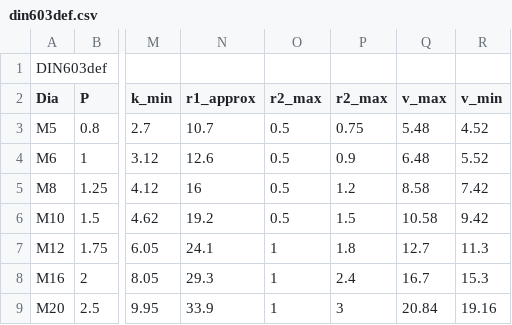
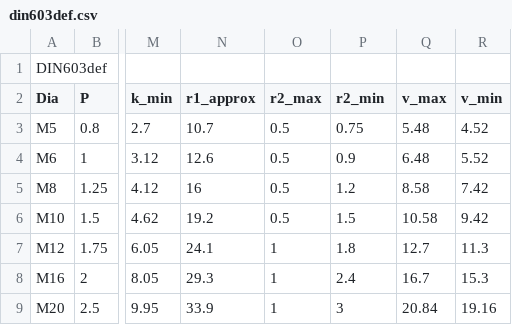
Before and after one commit to shaise/FreeCAD_FastenersWB, a CSV file: FsData/din603def.csv, drawn as a sheet; only a part is shown, gaps mark what is left out; the diff names each change by its address in the sheet, - before the commit and + after, or states it on an @@ line.

```diff
--- a/FsData/din603def.csv
+++ b/FsData/din603def.csv
-P2: r2_max
+P2: r2_min
```
Also changed, not shown: FsData/iso14582def.csv.
